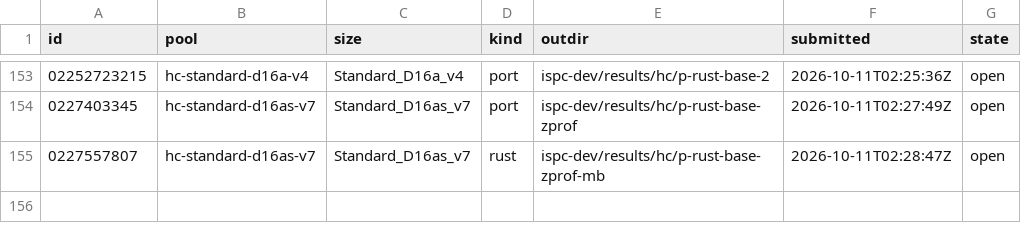
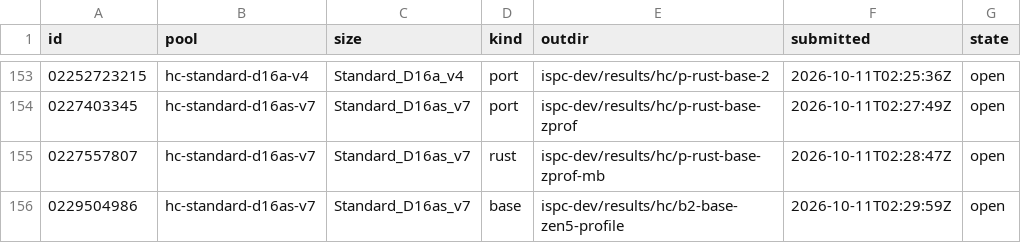
Before and after one commit to cauldnz/Primes, a TSV file: ispc-dev/results/hc/jobs.tsv, drawn as a sheet; only a part is shown, gaps mark what is left out; the diff names each change by its address in the sheet, - before the commit and + after, or states it on an @@ line.

```diff
--- a/ispc-dev/results/hc/jobs.tsv
+++ b/ispc-dev/results/hc/jobs.tsv
+row 156: 0229504986 | hc-standard-d16as-v7 | Standard_D16as_v7 | base | ispc-dev/results/hc/b2-base-zen5-profile | 2026-10-11T02:29:59Z | open
```
Also changed, not shown: 3 other files.
